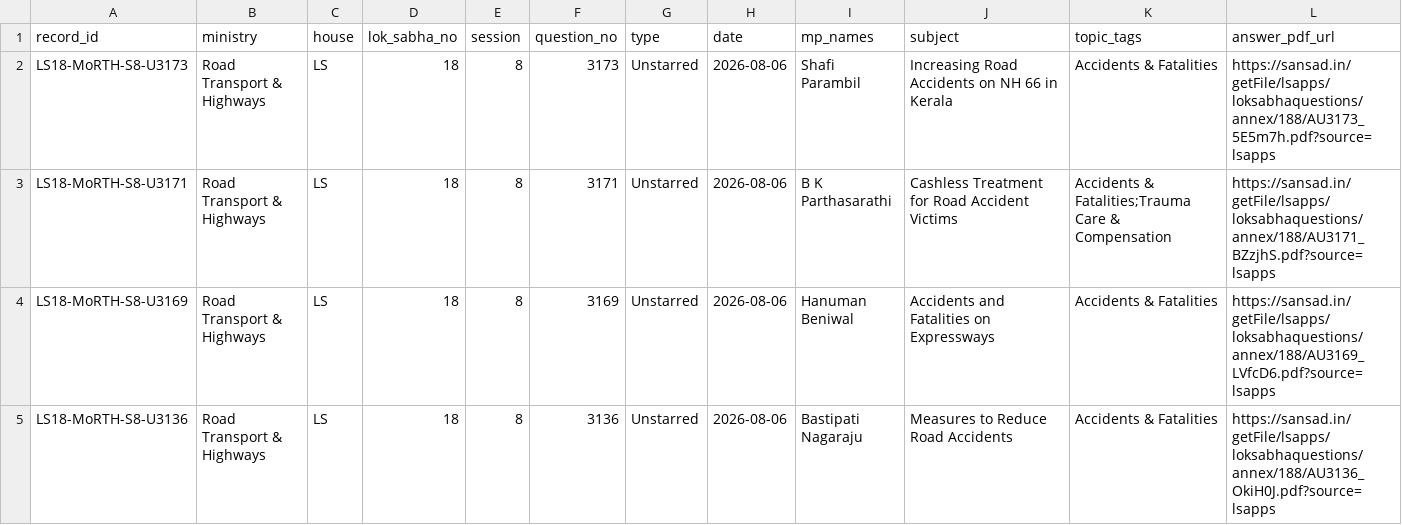
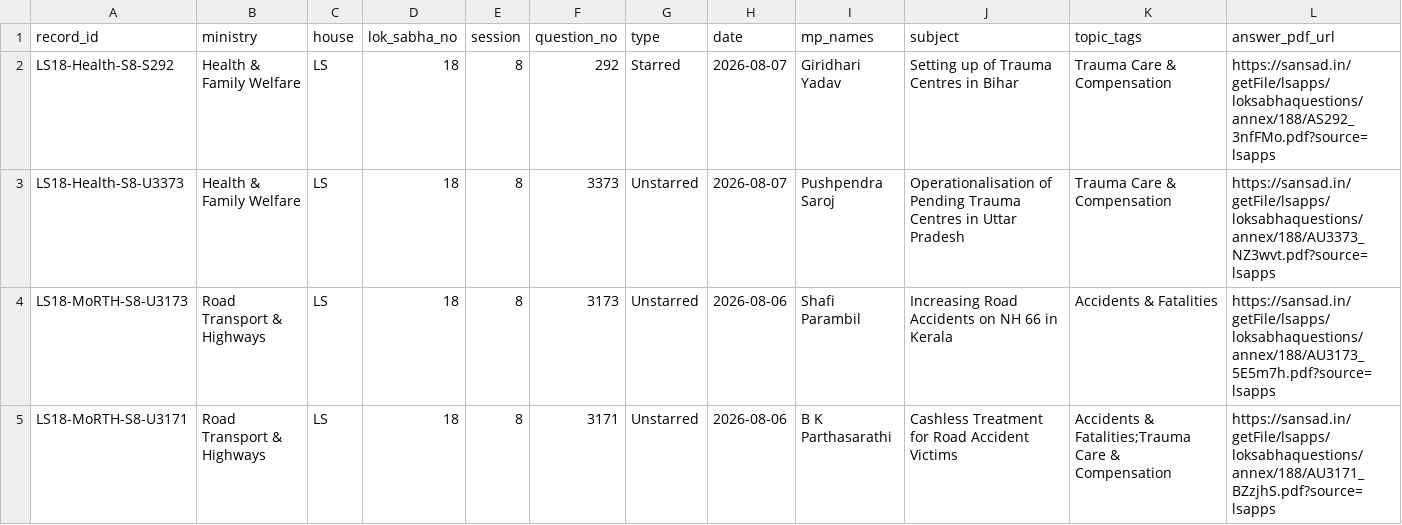
Before and after one commit to DeepanshuCFI/cfi-parliament-tracker, a CSV file: site/data/road-safety-in-parliament.csv, drawn as a sheet; only a part is shown; the shorter side is filled out with more unchanged rows.

```diff
--- a/site/data/road-safety-in-parliament.csv
+++ b/site/data/road-safety-in-parliament.csv
@@ -1,2 +1,4 @@
 record_id,ministry,house,lok_sabha_no,session,question_no,type,date,mp_names,subject,topic_tags,answer_pdf_url
+LS18-Health-S8-S292,Health & Family Welfare,LS,18,8,292,Starred,2026-08-07,Giridhari Yadav,Setting up of Trauma Centres in Bihar,Trauma Care & Compensation,https://sansad.in/getFile/lsapps/loksabhaquestions/annex/188/AS292_3nfFMo.pdf?source=lsapps
+LS18-Health-S8-U3373,Health & Family Welfare,LS,18,8,3373,Unstarred,2026-08-07,Pushpendra Saroj,Operationalisation of Pending Trauma Centres in Uttar Pradesh,Trauma Care & Compensation,https://sansad.in/getFile/lsapps/loksabhaquestions/annex/188/AU3373_NZ3wvt.pdf?source=lsapps
 LS18-MoRTH-S8-U3173,Road Transport & Highways,LS,18,8,3173,Unstarred,2026-08-06,Shafi Parambil,Increasing Road Accidents on NH 66 in Kerala,Accidents & Fatalities,https://sansad.in/getFile/lsapps/loksabhaquestions/annex/188/AU3173_5E5m7h.pdf?source=lsapps
```
Also changed, not shown: data/road-safety-in-parliament.csv, 12 other files.
